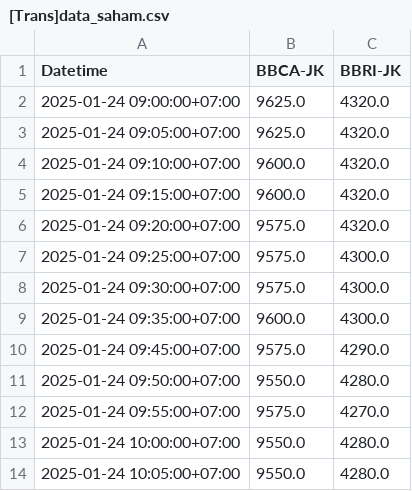
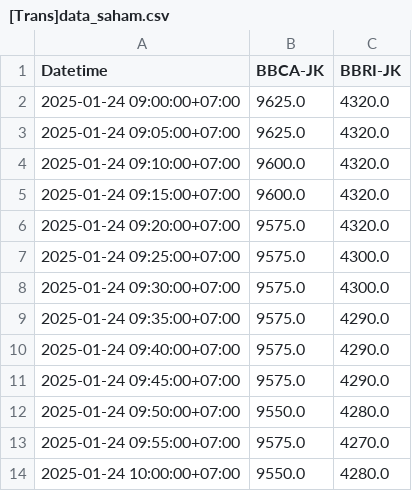
Before and after one commit to DavaIM105/IPSD-data-stream, a CSV file: [Trans]data_saham.csv, drawn as a sheet; only a part is shown; the shorter side is filled out with more unchanged rows.

```diff
--- a/[Trans]data_saham.csv
+++ b/[Trans]data_saham.csv
@@ -8,3 +8,4 @@ Datetime,BBCA-JK,BBRI-JK
 2025-01-24 09:30:00+07:00,9575.0,4300.0
-2025-01-24 09:35:00+07:00,9600.0,4300.0
+2025-01-24 09:35:00+07:00,9575.0,4290.0
+2025-01-24 09:40:00+07:00,9575.0,4290.0
 2025-01-24 09:45:00+07:00,9575.0,4290.0
```
Also changed, not shown: data_saham.csv, 1 other file.
